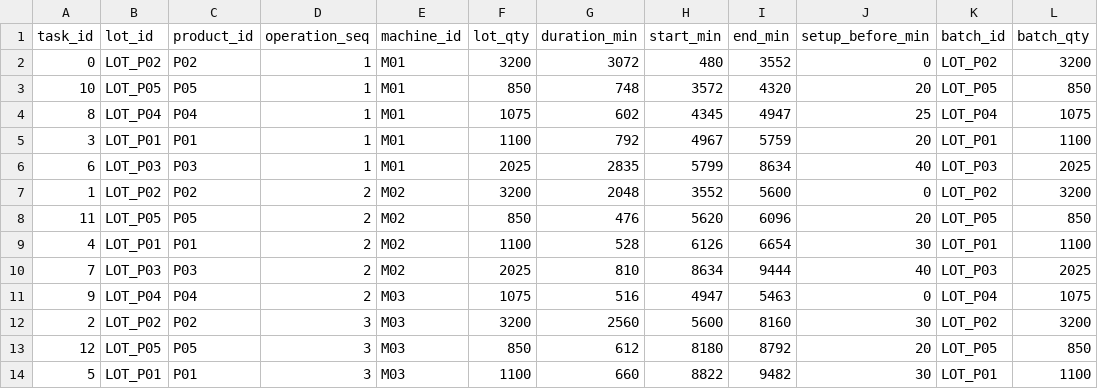
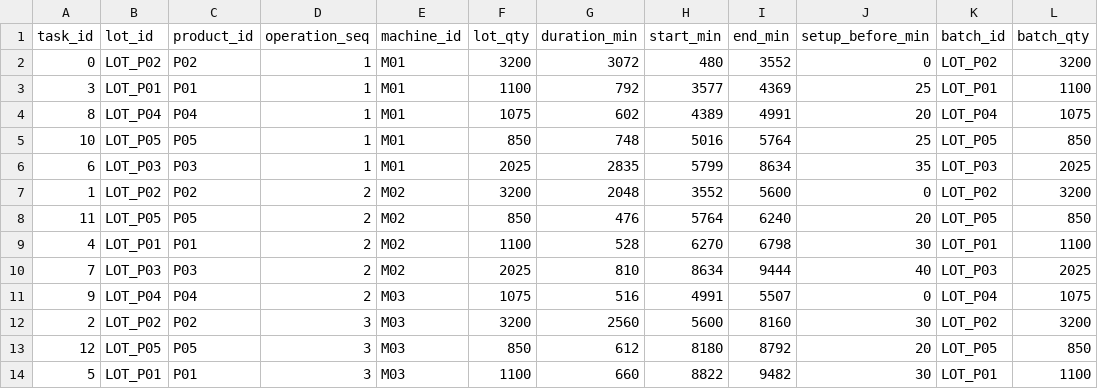
Before and after one commit to AliUmutKazak/factory-decision-intelligence, a CSV file: data/processed/production_schedule.csv, drawn as a sheet.

```diff
--- a/data/processed/production_schedule.csv
+++ b/data/processed/production_schedule.csv
@@ -2,11 +2,11 @@ task_id,lot_id,product_id,operation_seq,machine_id,lot_qty,duration_min,start_mi
 0,LOT_P02,P02,1,M01,3200,3072,480,3552,0,LOT_P02,3200
-10,LOT_P05,P05,1,M01,850,748,3572,4320,20,LOT_P05,850
-8,LOT_P04,P04,1,M01,1075,602,4345,4947,25,LOT_P04,1075
-3,LOT_P01,P01,1,M01,1100,792,4967,5759,20,LOT_P01,1100
-6,LOT_P03,P03,1,M01,2025,2835,5799,8634,40,LOT_P03,2025
+3,LOT_P01,P01,1,M01,1100,792,3577,4369,25,LOT_P01,1100
+8,LOT_P04,P04,1,M01,1075,602,4389,4991,20,LOT_P04,1075
+10,LOT_P05,P05,1,M01,850,748,5016,5764,25,LOT_P05,850
+6,LOT_P03,P03,1,M01,2025,2835,5799,8634,35,LOT_P03,2025
 1,LOT_P02,P02,2,M02,3200,2048,3552,5600,0,LOT_P02,3200
-11,LOT_P05,P05,2,M02,850,476,5620,6096,20,LOT_P05,850
-4,LOT_P01,P01,2,M02,1100,528,6126,6654,30,LOT_P01,1100
+11,LOT_P05,P05,2,M02,850,476,5764,6240,20,LOT_P05,850
+4,LOT_P01,P01,2,M02,1100,528,6270,6798,30,LOT_P01,1100
 7,LOT_P03,P03,2,M02,2025,810,8634,9444,40,LOT_P03,2025
-9,LOT_P04,P04,2,M03,1075,516,4947,5463,0,LOT_P04,1075
+9,LOT_P04,P04,2,M03,1075,516,4991,5507,0,LOT_P04,1075
 2,LOT_P02,P02,3,M03,3200,2560,5600,8160,30,LOT_P02,3200
```
Also changed, not shown: data/processed/energy_profile_15min.csv, 1 other file.
